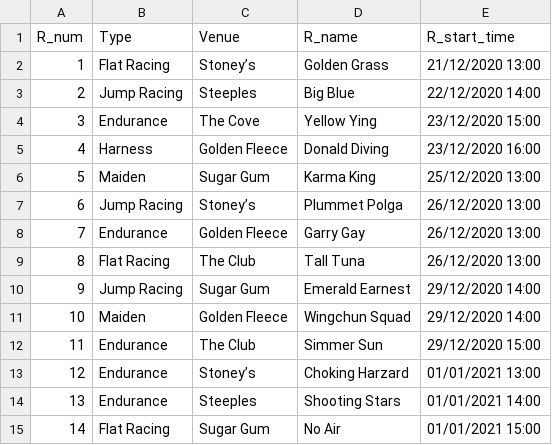
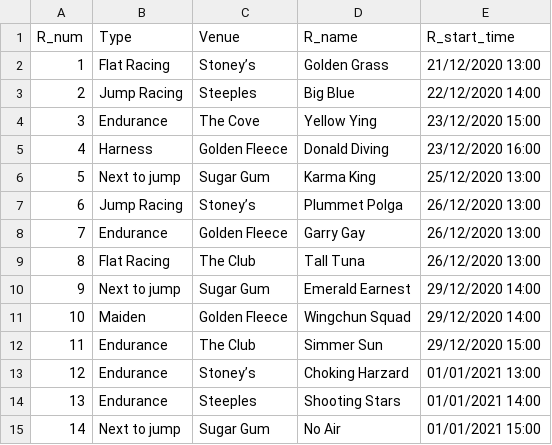
Before and after one commit to xtfocus/race_db, a CSV file: race.csv, drawn as a sheet.

```diff
--- a/race.csv
+++ b/race.csv
@@ -5,3 +5,3 @@ R_num,Type,Venue,R_name,R_start_time
 4,Harness,Golden Fleece,Donald Diving,23/12/2020 16:00
-5,Maiden,Sugar Gum,Karma King,25/12/2020 13:00
+5,Next to jump,Sugar Gum,Karma King,25/12/2020 13:00
 6,Jump Racing,Stoney’s,Plummet Polga,26/12/2020 13:00
@@ -9,3 +9,3 @@ R_num,Type,Venue,R_name,R_start_time
 8,Flat Racing,The Club,Tall Tuna,26/12/2020 13:00
-9,Jump Racing,Sugar Gum,Emerald Earnest,29/12/2020 14:00
+9,Next to jump,Sugar Gum,Emerald Earnest,29/12/2020 14:00
 10,Maiden,Golden Fleece,Wingchun Squad,29/12/2020 14:00
@@ -14,2 +14,2 @@ R_num,Type,Venue,R_name,R_start_time
 13,Endurance,Steeples,Shooting Stars,01/01/2021 14:00
-14,Flat Racing,Sugar Gum,No Air,01/01/2021 15:00
+14,Next to jump,Sugar Gum,No Air,01/01/2021 15:00
```
Also changed, not shown: 5 other files.
